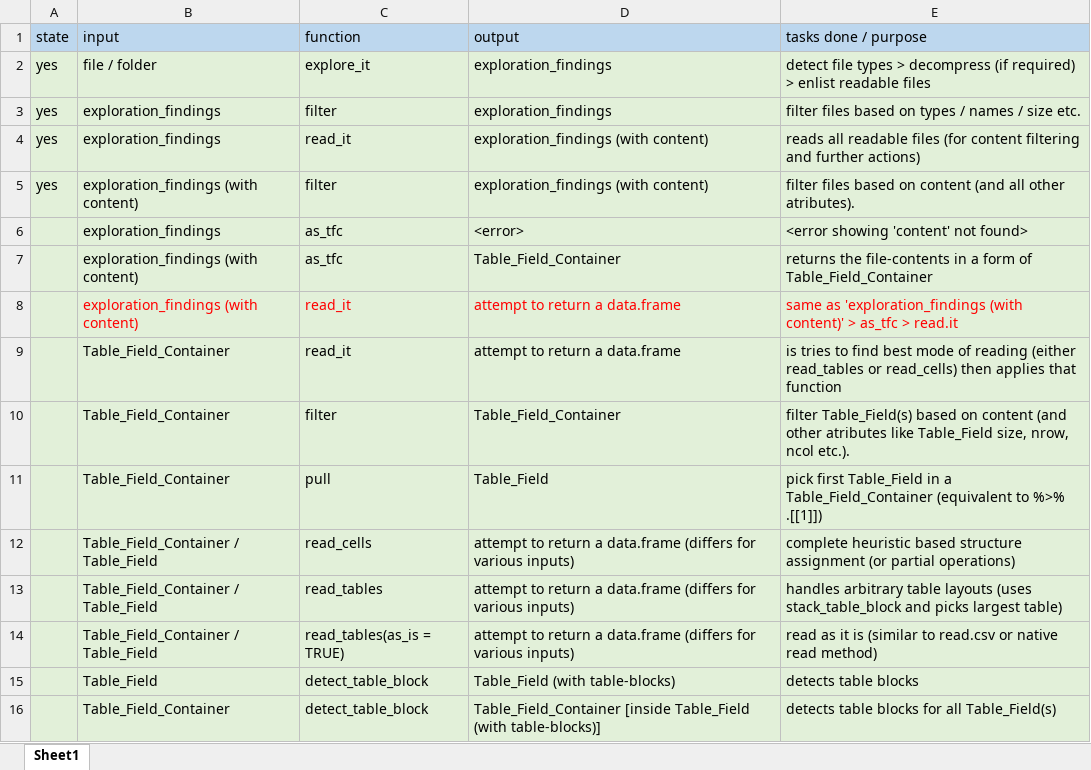
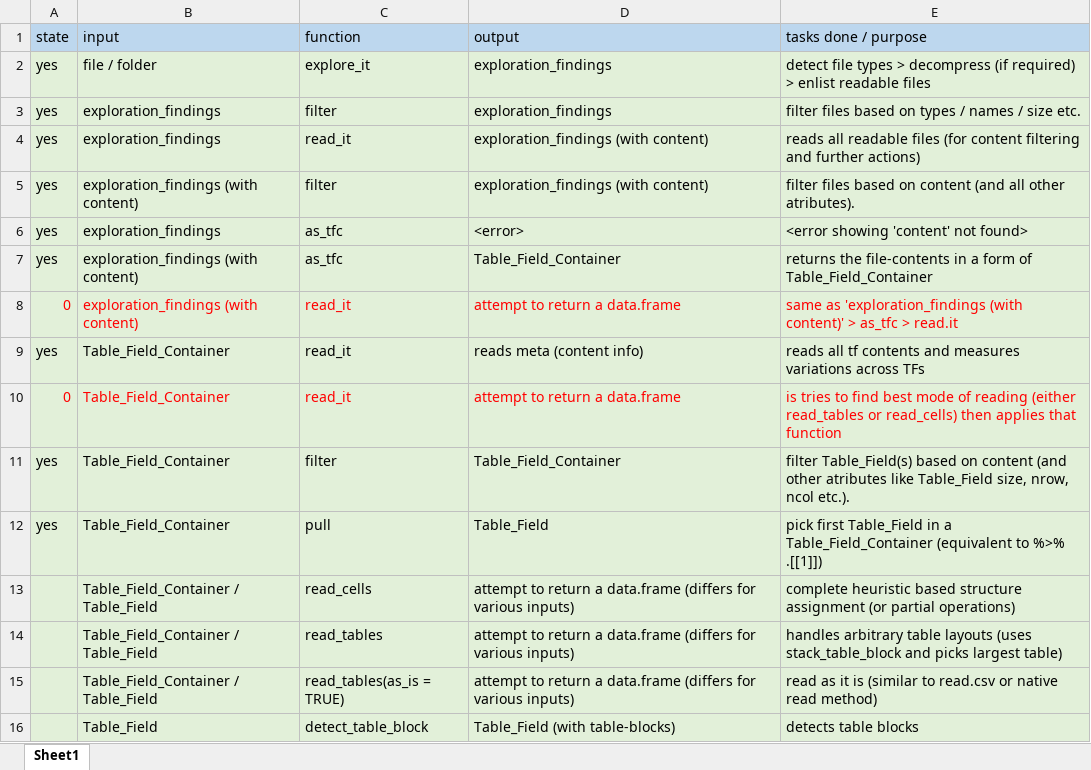
Before and after one commit to bedantaguru/tidycells_nightly, an Excel workbook: 00_nightly_only/whole_flow.xlsx, sheet Sheet1, drawn as a sheet; only a part is shown; the shorter side is filled out with more unchanged rows; values as stored, in another font and other column widths than the file's, no borders; addresses are those after the commit; the diff names each change by its address in the sheet, - before the commit and + after, or states it on an @@ line.

Commit message:
Dev V2 - Need to finish it quick - merge from home dev - readr auto mode may need fix - mark cell-analysis for remodeling into state - compatibility of cell traceback with external operations (like unpivotr etc) - added test Article (FileTypes) - multi routes tests - introduce grammer - todo %<^% kind of symbols for NNE etc - No merge to stable before next version

```diff
--- a/00_nightly_only/whole_flow.xlsx (sheet Sheet1)
+++ b/00_nightly_only/whole_flow.xlsx (sheet Sheet1)
-A6:A7 (state): (empty)
+A6:A7 (state): yes
-A8 (state): (empty)
+A8 (state): 0
+row 9: yes | Table_Field_Container | read_it | reads meta (content info) | reads all tf contents and measures variations across TFs
-A10 (state): (empty)
+A10 (state): 0
-B10:E10 text colour: black
+B10:E10 text colour: #FF0000
-A11:A12 (state): (empty)
+A11:A12 (state): yes
```
Also changed, not shown: 5 other files.
